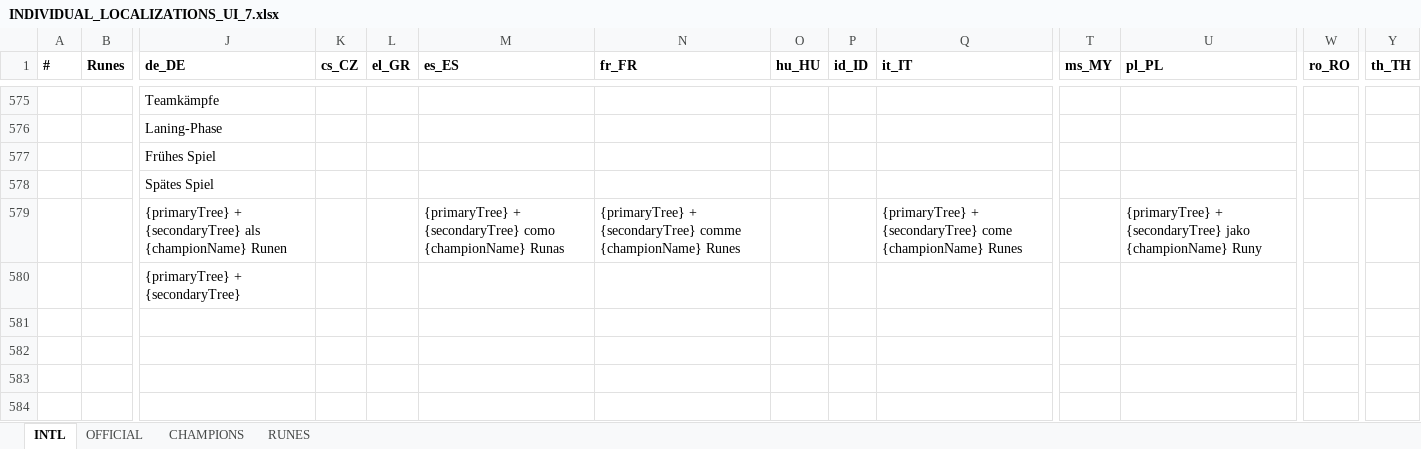
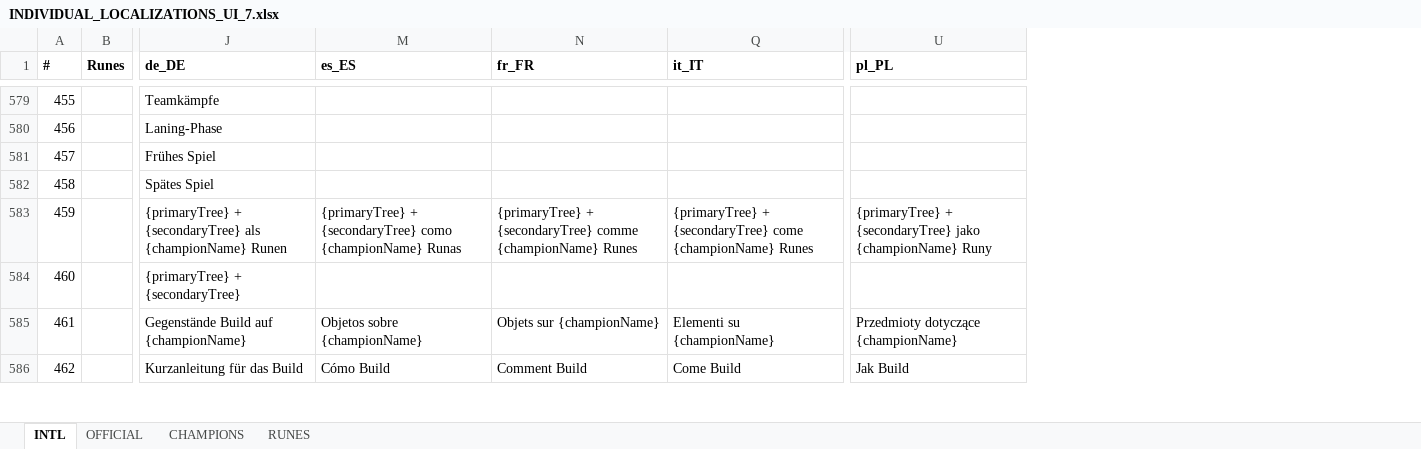
Before and after one commit to hk86/lolvvv-assets, an Excel workbook: private/INDIVIDUAL_LOCALIZATIONS_UI_7.xlsx, sheet INTL, drawn as a sheet; only a part is shown, gaps mark what is left out; values as stored, in another font and other column widths than the file's, no borders; removed rows and columns are numbered as before the commit, all else as after; rows hold the shown columns only; the diff covers the shown part only; the diff names each change by its address in the sheet, - before the commit and + after, or states it on an @@ line.

Commit message:
updated lang strings

```diff
--- a/private/INDIVIDUAL_LOCALIZATIONS_UI_7.xlsx (sheet INTL)
+++ b/private/INDIVIDUAL_LOCALIZATIONS_UI_7.xlsx (sheet INTL)
@@ column K (cs_CZ) hidden, empty @@
@@ column L (el_GR) hidden, empty @@
@@ column O (hu_HU) hidden, empty @@
@@ column P (id_ID) hidden, empty @@
@@ column T (ms_MY) hidden, empty @@
@@ column W (ro_RO) hidden, empty @@
@@ column Y (th_TH) hidden, empty @@
@@ column A (#) renumbered between rows 563 and 590 @@
-row 581: (empty)
-row 582: (empty)
-row 583: (empty)
-row 584: (empty)
+row 585: 461 |  | Gegenstände Build auf {championName} | Objetos sobre {championName} | Objets sur {championName} | Elementi su {championName} | Przedmioty dotyczące {championName}
+row 586: 462 |  | Kurzanleitung für das Build | Cómo Build | Comment Build | Come Build | Jak Build
```
Also changed, not shown: 9 added rows, 1 removed row and 96 edited cells elsewhere in this sheet, sheet CHAMPIONS, hidden cells.
